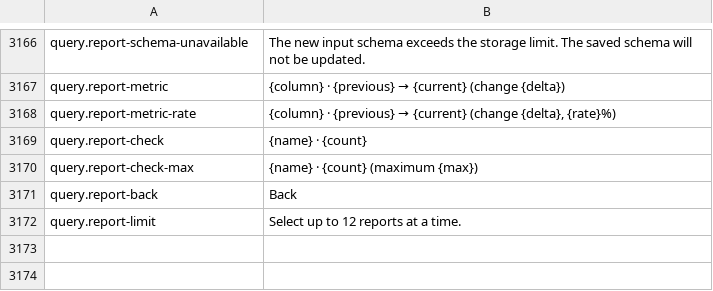
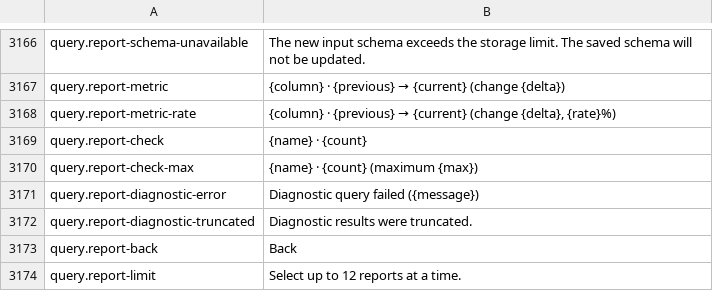
Before and after one commit to masanork/ibis-office, a TSV file: crates/ibis-office-base/i18n/en/xlsx.tsv, drawn as a sheet; only a part is shown, gaps mark what is left out.

```diff
--- a/crates/ibis-office-base/i18n/en/xlsx.tsv
+++ b/crates/ibis-office-base/i18n/en/xlsx.tsv
@@ -3170,2 +3170,4 @@ query.report-check	{name} · {count}
 query.report-check-max	{name} · {count} (maximum {max})
+query.report-diagnostic-error	Diagnostic query failed ({message})
+query.report-diagnostic-truncated	Diagnostic results were truncated.
 query.report-back	Back
```
Also changed, not shown: crates/ibis-office-base/i18n/ja/xlsx.tsv, 5 other files.
